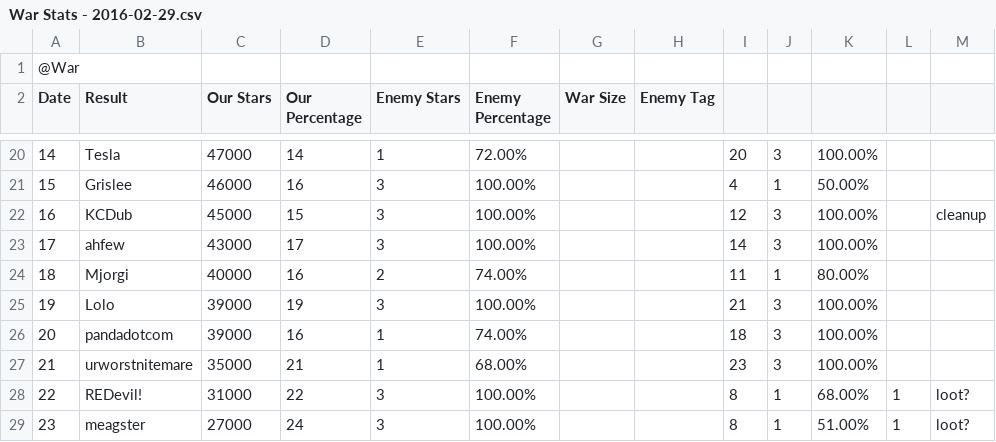
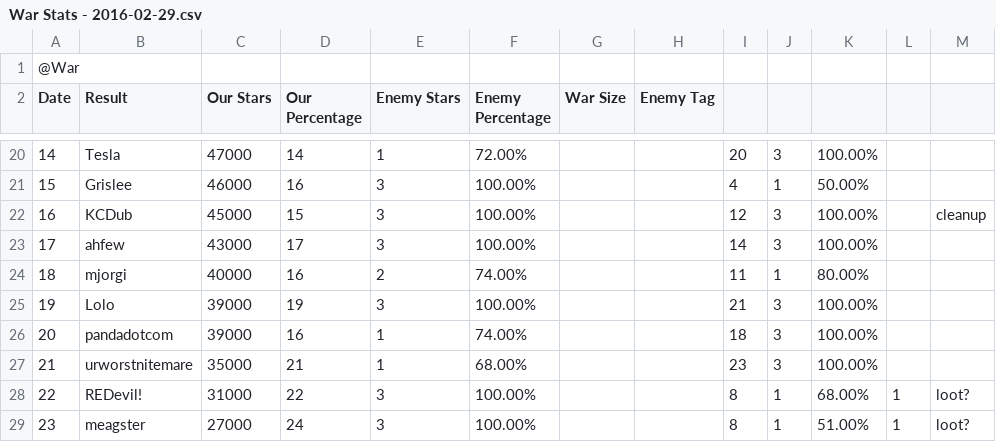
Before and after one commit to xlcaliburn/pay2lose, a CSV file: app/backend/parseFile/War Stats - 2016-02-29.csv, drawn as a sheet; only a part is shown, gaps mark what is left out; the diff names each change by its address in the sheet, - before the commit and + after, or states it on an @@ line.

Commit message:
Combine enemy and team info

```diff
--- a/app/backend/parseFile/War Stats - 2016-02-29.csv
+++ b/app/backend/parseFile/War Stats - 2016-02-29.csv
-B24 (Result): Mjorgi
+B24 (Result): mjorgi
```
Also changed, not shown: 3 other files.
